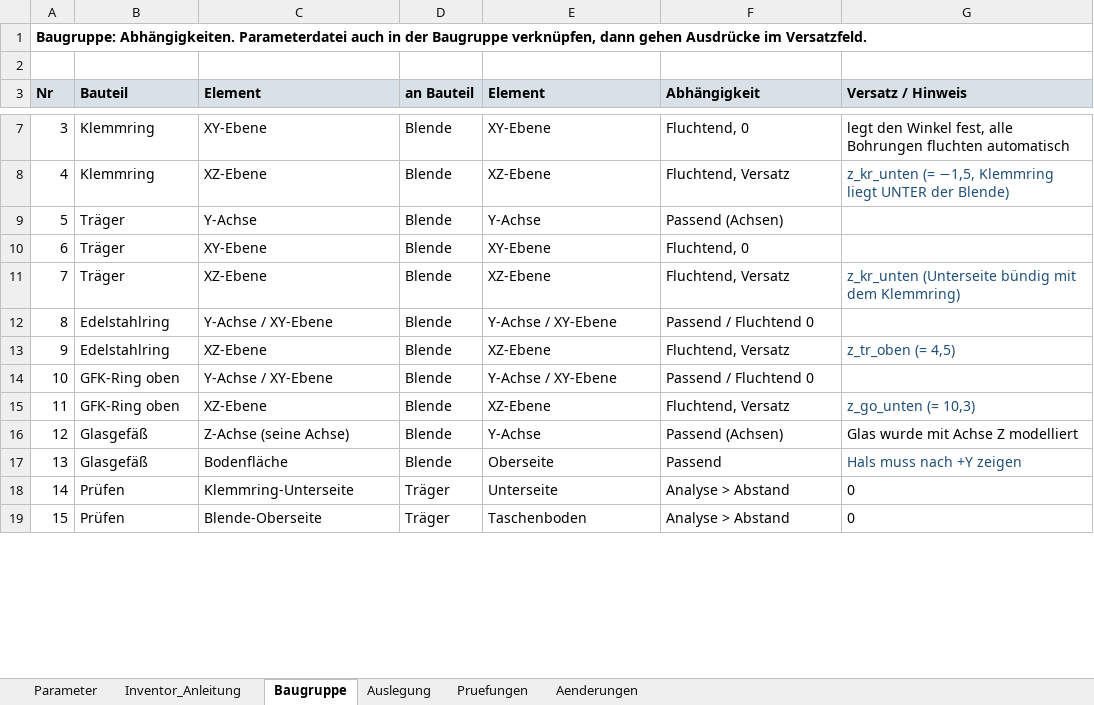
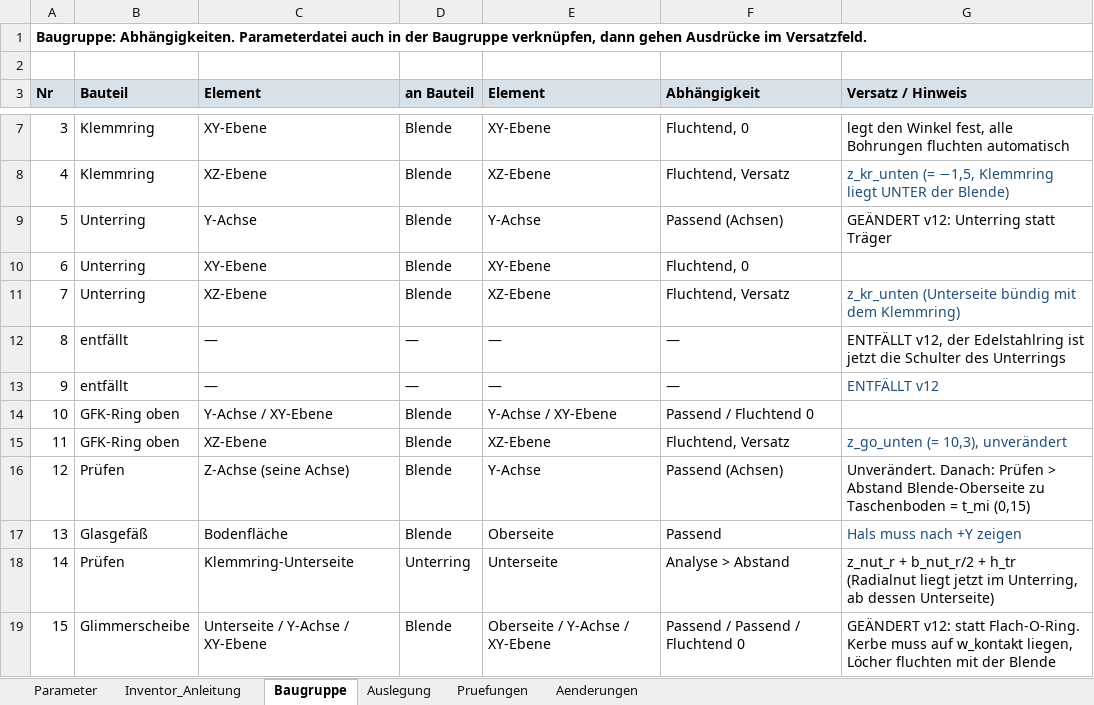
Before and after one commit to konradweh/ABEP_Koppeltest, an Excel workbook: CAD/RF-Neutralisator/RFN_Aufnahme_Parameter.xlsx, sheet Baugruppe, drawn as a sheet; only a part is shown, gaps mark what is left out; values as stored, in another font and other column widths than the file's, no borders; removed rows and columns are numbered as before the commit, all else as after; the diff covers the shown part only; the diff names each change by its address in the sheet, - before the commit and + after, or states it on an @@ line.

Commit message:
RFN mit Unterring und Glimmerscheibe, aktuell Isolationsproblem von Blendenschraube und Thermikproblem bei Spulenstaeben

```diff
--- a/CAD/RF-Neutralisator/RFN_Aufnahme_Parameter.xlsx (sheet Baugruppe)
+++ b/CAD/RF-Neutralisator/RFN_Aufnahme_Parameter.xlsx (sheet Baugruppe)
-B9:B11 (Bauteil): Träger
+B9:B11 (Bauteil): Unterring
-G9 (Versatz / Hinweis): (empty)
+G9 (Versatz / Hinweis): GEÄNDERT v12: Unterring statt Träger
-row 12: 8 | Edelstahlring | Y-Achse / XY-Ebene | Blende | Y-Achse / XY-Ebene | Passend / Fluchtend 0
-row 13: 9 | Edelstahlring | XZ-Ebene | Blende | XZ-Ebene | Fluchtend, Versatz | z_tr_oben (= 4,5)
+row 12: 8 | entfällt | — | — | — | — | ENTFÄLLT v12, der Edelstahlring ist jetzt die Schulter des Unterrings
+row 13: 9 | entfällt | — | — | — | — | ENTFÄLLT v12
-G15 (Versatz / Hinweis): z_go_unten (= 10,3)
+G15 (Versatz / Hinweis): z_go_unten (= 10,3), unverändert
-B16 (Bauteil): Glasgefäß
+B16 (Bauteil): Prüfen
-G16 (Versatz / Hinweis): Glas wurde mit Achse Z modelliert
+G16 (Versatz / Hinweis): Unverändert. Danach: Prüfen > Abstand Blende-Oberseite zu Taschenboden = t_mi (0,15)
-D18 (an Bauteil): Träger
+D18 (an Bauteil): Unterring
-G18 (Versatz / Hinweis): 0
+G18 (Versatz / Hinweis): z_nut_r + b_nut_r/2 + h_tr (Radialnut liegt jetzt im Unterring, ab dessen Unterseite)
-row 19: 15 | Prüfen | Blende-Oberseite | Träger | Taschenboden | Analyse > Abstand | 0
+row 19: 15 | Glimmerscheibe | Unterseite / Y-Achse / XY-Ebene | Blende | Oberseite / Y-Achse / XY-Ebene | Passend / Passend / Fluchtend 0 | GEÄNDERT v12: statt Flach-O-Ring. Kerbe muss auf w_kontakt liegen, Löcher fluchten mit der Blende
```
Also changed, not shown: 3 added rows and 9 edited cells elsewhere in this sheet, sheet Inventor_Anleitung, sheet Pruefungen, sheet Parameter, sheet Aenderungen, formulas that keep their value, 56 other files.
